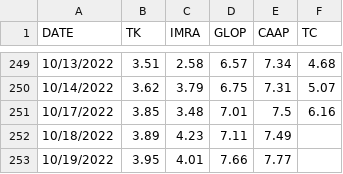
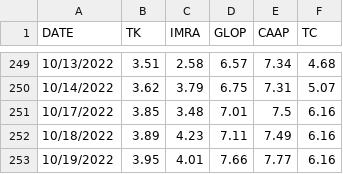
Before and after one commit to schuullzz/DataVis, a CSV file: Declutter using small multiples (2) - Sheet1.csv, drawn as a sheet; only a part is shown, gaps mark what is left out.

Commit message:
Update Declutter using small multiples (2) - Sheet1.csv

```diff
--- a/Declutter using small multiples (2) - Sheet1.csv
+++ b/Declutter using small multiples (2) - Sheet1.csv
@@ -251,3 +251,3 @@ DATE,TK,IMRA,GLOP,CAAP,TC
 10/17/2022,3.85,3.48,7.01,7.5,6.16
-10/18/2022,3.89,4.23,7.11,7.49,
-10/19/2022,3.95,4.01,7.66,7.77,
+10/18/2022,3.89,4.23,7.11,7.49,6.16
+10/19/2022,3.95,4.01,7.66,7.77,6.16
```
